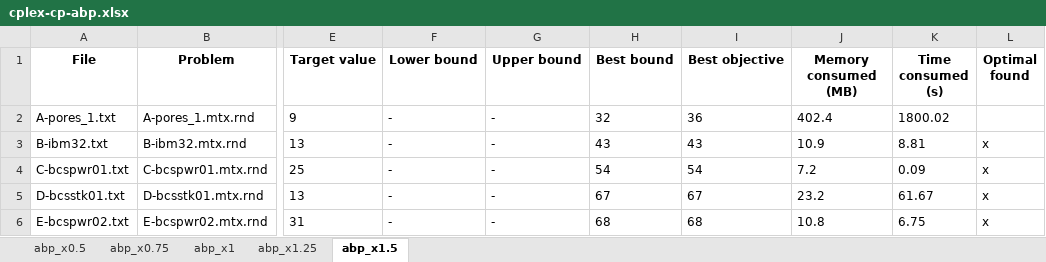
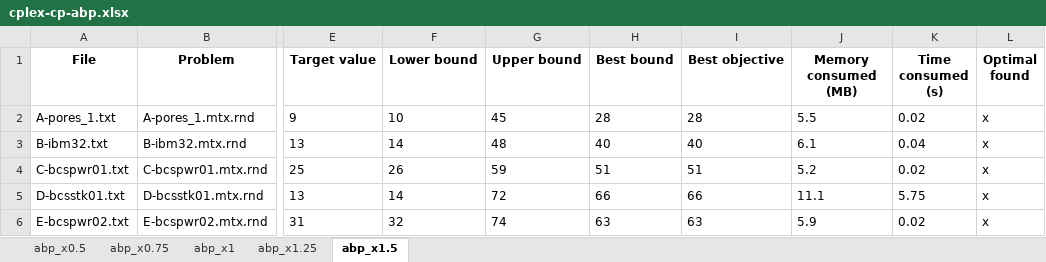
Before and after one commit to TruongXuanHieu-H/CPLEX-CP-for-MinSpanLabeling, an Excel workbook: experiments/results/abp/cplex-cp-abp.xlsx, sheet abp_x1.5, drawn as a sheet; only a part is shown, gaps mark what is left out; values as stored, in another font and other column widths than the file's, no borders; the diff covers the shown part only; the diff names each change by its address in the sheet, - before the commit and + after, or states it on an @@ line.

```diff
--- a/experiments/results/abp/cplex-cp-abp.xlsx (sheet abp_x1.5)
+++ b/experiments/results/abp/cplex-cp-abp.xlsx (sheet abp_x1.5)
-F2 (Lower bound): -
+F2 (Lower bound): 10
-G2 (Upper bound): -
+G2 (Upper bound): 45
-H2 (Best bound): 32
+H2 (Best bound): 28
-I2 (Best objective): 36
+I2 (Best objective): 28
-J2 (Memory consumed (MB)): 402.4
+J2 (Memory consumed (MB)): 5.5
-K2 (Time consumed (s)): 1800.02
+K2 (Time consumed (s)): 0.02
-L2 (Optimal found): (empty)
+L2 (Optimal found): x
-F3 (Lower bound): -
+F3 (Lower bound): 14
-G3 (Upper bound): -
+G3 (Upper bound): 48
-H3 (Best bound): 43
+H3 (Best bound): 40
-I3 (Best objective): 43
+I3 (Best objective): 40
-J3 (Memory consumed (MB)): 10.9
+J3 (Memory consumed (MB)): 6.1
-K3 (Time consumed (s)): 8.81
+K3 (Time consumed (s)): 0.04
-F4 (Lower bound): -
+F4 (Lower bound): 26
-G4 (Upper bound): -
+G4 (Upper bound): 59
-H4 (Best bound): 54
+H4 (Best bound): 51
-I4 (Best objective): 54
+I4 (Best objective): 51
-J4 (Memory consumed (MB)): 7.2
+J4 (Memory consumed (MB)): 5.2
-K4 (Time consumed (s)): 0.09
+K4 (Time consumed (s)): 0.02
-F5 (Lower bound): -
+F5 (Lower bound): 14
-G5 (Upper bound): -
+G5 (Upper bound): 72
-H5 (Best bound): 67
+H5 (Best bound): 66
-I5 (Best objective): 67
+I5 (Best objective): 66
-J5 (Memory consumed (MB)): 23.2
+J5 (Memory consumed (MB)): 11.1
-K5 (Time consumed (s)): 61.67
+K5 (Time consumed (s)): 5.75
-F6 (Lower bound): -
+F6 (Lower bound): 32
-G6 (Upper bound): -
+G6 (Upper bound): 74
-H6 (Best bound): 68
+H6 (Best bound): 63
-I6 (Best objective): 68
+I6 (Best objective): 63
-J6 (Memory consumed (MB)): 10.8
+J6 (Memory consumed (MB)): 5.9
-K6 (Time consumed (s)): 6.75
+K6 (Time consumed (s)): 0.02
```
Also changed, not shown: 118 edited cells elsewhere in this sheet, sheet abp_x1, sheet abp_x1.25, sheet abp_x0.75, sheet abp_x0.5, experiments/results/cabp/cplex-cp-cabp.xlsx.
